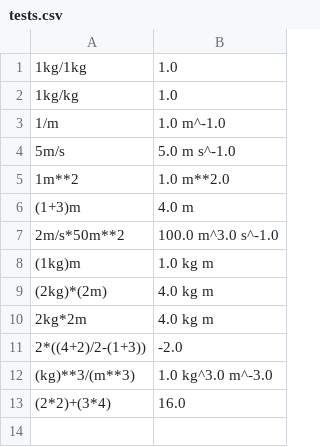
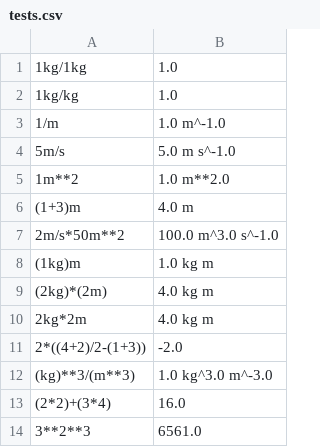
Before and after one commit to OtterTheBear/physicalquantities, a CSV file: tests.csv, drawn as a sheet; the diff names each change by its address in the sheet, - before the commit and + after, or states it on an @@ line.

```diff
--- a/tests.csv
+++ b/tests.csv
+row 14: 3**2**3 | 6561.0
```
Also changed, not shown: 1 other file.
